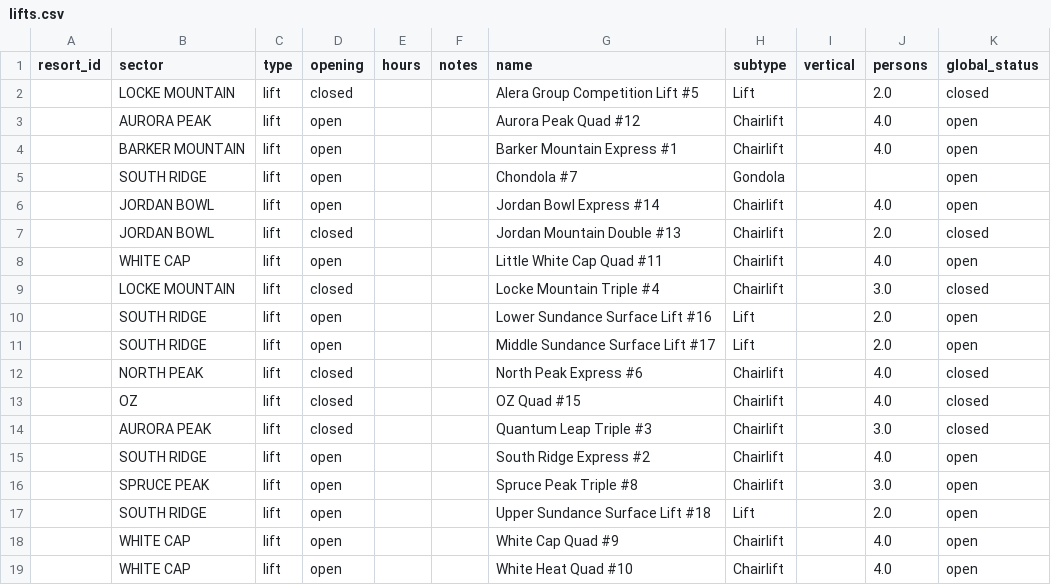
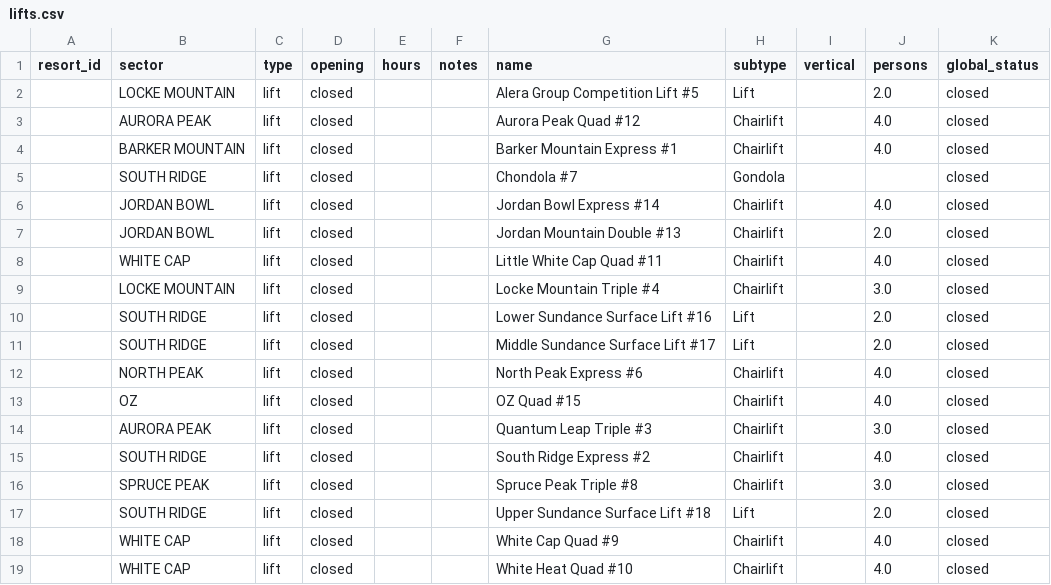
Before and after one commit to abkfenris/SundayRiverConditions, a CSV file: lifts.csv, drawn as a sheet.

```diff
--- a/lifts.csv
+++ b/lifts.csv
@@ -2,11 +2,11 @@ resort_id,sector,type,opening,hours,notes,name,subtype,vertical,persons,global_s
 ,LOCKE MOUNTAIN,lift,closed,,,Alera Group Competition Lift #5,Lift,,2.0,closed
-,AURORA PEAK,lift,open,,,Aurora Peak Quad #12,Chairlift,,4.0,open
-,BARKER MOUNTAIN,lift,open,,,Barker Mountain Express #1,Chairlift,,4.0,open
-,SOUTH RIDGE,lift,open,,,Chondola #7,Gondola,,,open
-,JORDAN BOWL,lift,open,,,Jordan Bowl Express #14,Chairlift,,4.0,open
+,AURORA PEAK,lift,closed,,,Aurora Peak Quad #12,Chairlift,,4.0,closed
+,BARKER MOUNTAIN,lift,closed,,,Barker Mountain Express #1,Chairlift,,4.0,closed
+,SOUTH RIDGE,lift,closed,,,Chondola #7,Gondola,,,closed
+,JORDAN BOWL,lift,closed,,,Jordan Bowl Express #14,Chairlift,,4.0,closed
 ,JORDAN BOWL,lift,closed,,,Jordan Mountain Double #13,Chairlift,,2.0,closed
-,WHITE CAP,lift,open,,,Little White Cap Quad #11,Chairlift,,4.0,open
+,WHITE CAP,lift,closed,,,Little White Cap Quad #11,Chairlift,,4.0,closed
 ,LOCKE MOUNTAIN,lift,closed,,,Locke Mountain Triple #4,Chairlift,,3.0,closed
-,SOUTH RIDGE,lift,open,,,Lower Sundance Surface Lift #16,Lift,,2.0,open
-,SOUTH RIDGE,lift,open,,,Middle Sundance Surface Lift #17,Lift,,2.0,open
+,SOUTH RIDGE,lift,closed,,,Lower Sundance Surface Lift #16,Lift,,2.0,closed
+,SOUTH RIDGE,lift,closed,,,Middle Sundance Surface Lift #17,Lift,,2.0,closed
 ,NORTH PEAK,lift,closed,,,North Peak Express #6,Chairlift,,4.0,closed
@@ -14,6 +14,6 @@ resort_id,sector,type,opening,hours,notes,name,subtype,vertical,persons,global_s
 ,AURORA PEAK,lift,closed,,,Quantum Leap Triple #3,Chairlift,,3.0,closed
-,SOUTH RIDGE,lift,open,,,South Ridge Express #2,Chairlift,,4.0,open
-,SPRUCE PEAK,lift,open,,,Spruce Peak Triple #8,Chairlift,,3.0,open
-,SOUTH RIDGE,lift,open,,,Upper Sundance Surface Lift #18,Lift,,2.0,open
-,WHITE CAP,lift,open,,,White Cap Quad #9,Chairlift,,4.0,open
-,WHITE CAP,lift,open,,,White Heat Quad #10,Chairlift,,4.0,open
+,SOUTH RIDGE,lift,closed,,,South Ridge Express #2,Chairlift,,4.0,closed
+,SPRUCE PEAK,lift,closed,,,Spruce Peak Triple #8,Chairlift,,3.0,closed
+,SOUTH RIDGE,lift,closed,,,Upper Sundance Surface Lift #18,Lift,,2.0,closed
+,WHITE CAP,lift,closed,,,White Cap Quad #9,Chairlift,,4.0,closed
+,WHITE CAP,lift,closed,,,White Heat Quad #10,Chairlift,,4.0,closed
```
